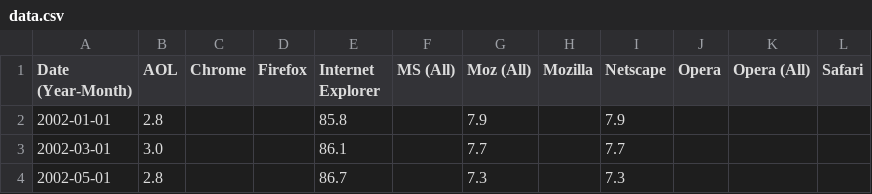
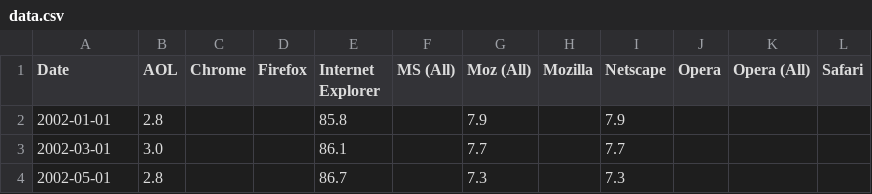
Before and after one commit to datasets/browser-stats, a CSV file: data.csv, drawn as a sheet; only a part is shown.

Commit message:
[data][s]: rename "Date (Year-Month)" heading to Date.

```diff
--- a/data.csv
+++ b/data.csv
@@ -1,2 +1,2 @@
-Date (Year-Month),AOL,Chrome,Firefox,Internet Explorer,MS (All),Moz (All),Mozilla,Netscape,Opera,Opera (All),Safari
+Date,AOL,Chrome,Firefox,Internet Explorer,MS (All),Moz (All),Mozilla,Netscape,Opera,Opera (All),Safari
 2002-01-01,2.8,,,85.8,,7.9,,7.9,,,
```
Also changed, not shown: 1 other file.
